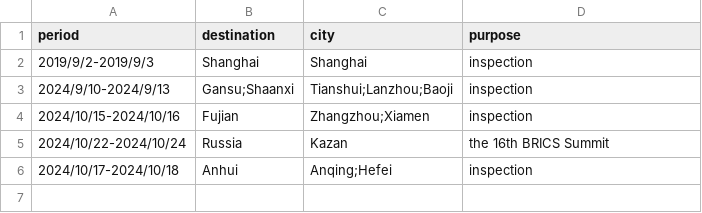
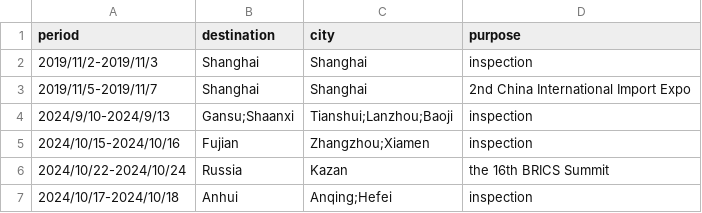
Before and after one commit to boshishuoshuo/boshishuoshuo.github.io, a CSV file: _data/out_of_Beijing_activities.csv, drawn as a sheet.

Commit message:
Update out of Beijing activities 2019/11/5

```diff
--- a/_data/out_of_Beijing_activities.csv
+++ b/_data/out_of_Beijing_activities.csv
@@ -1,3 +1,4 @@
 period,destination,city,purpose
-2019/9/2-2019/9/3,Shanghai,Shanghai,inspection
+2019/11/2-2019/11/3,Shanghai,Shanghai,inspection
+2019/11/5-2019/11/7,Shanghai,Shanghai,2nd China International Import Expo
 2024/9/10-2024/9/13,Gansu;Shaanxi,Tianshui;Lanzhou;Baoji,inspection
```
